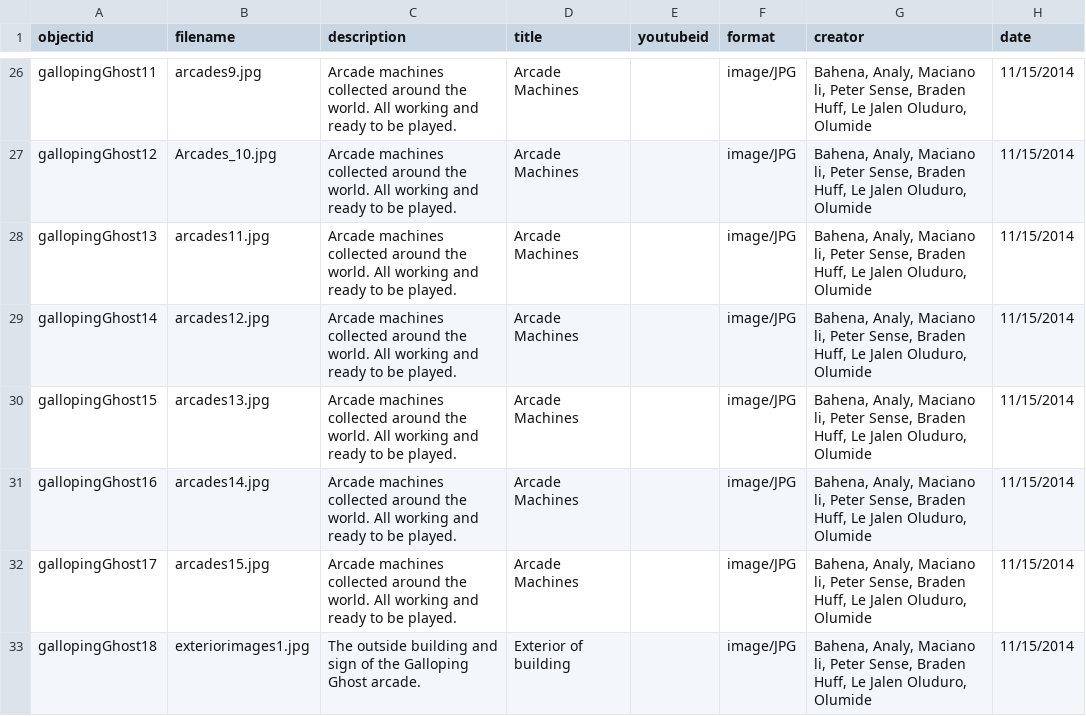
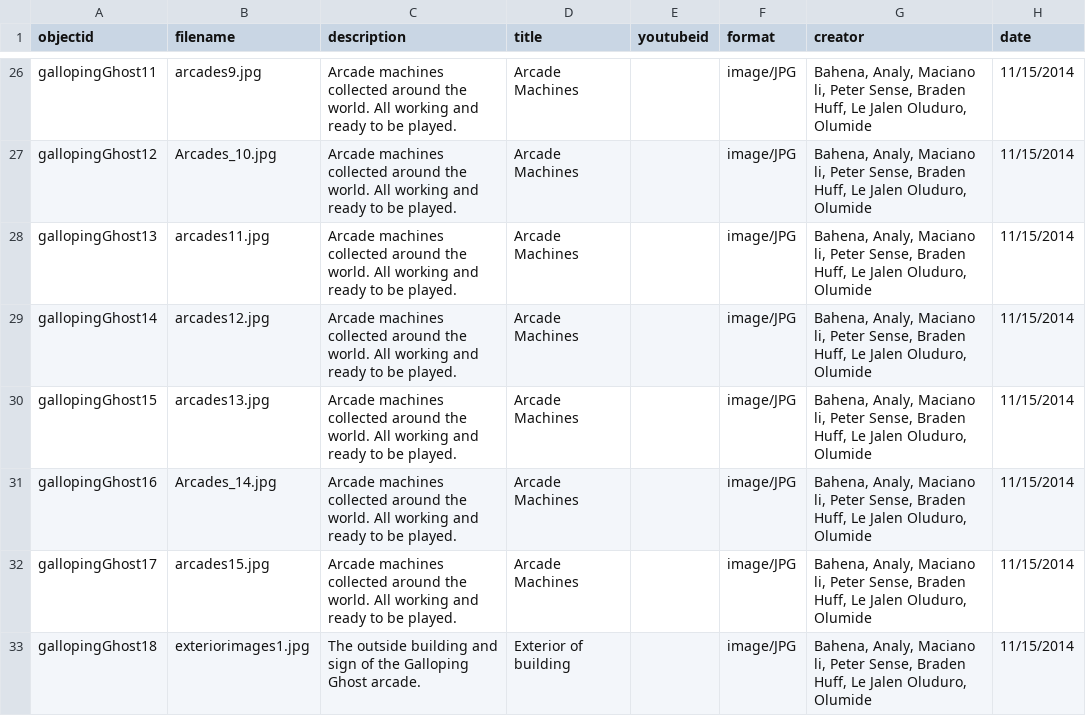
Before and after one commit to strikerZ45/Coin-op, a CSV file: _data/coin_op_collection.csv, drawn as a sheet; only a part is shown, gaps mark what is left out; the diff names each change by its address in the sheet, - before the commit and + after, or states it on an @@ line.

Commit message:
Update coin_op_collection.csv

```diff
--- a/_data/coin_op_collection.csv
+++ b/_data/coin_op_collection.csv
-B31 (filename): arcades14.jpg
+B31 (filename): Arcades_14.jpg
```
